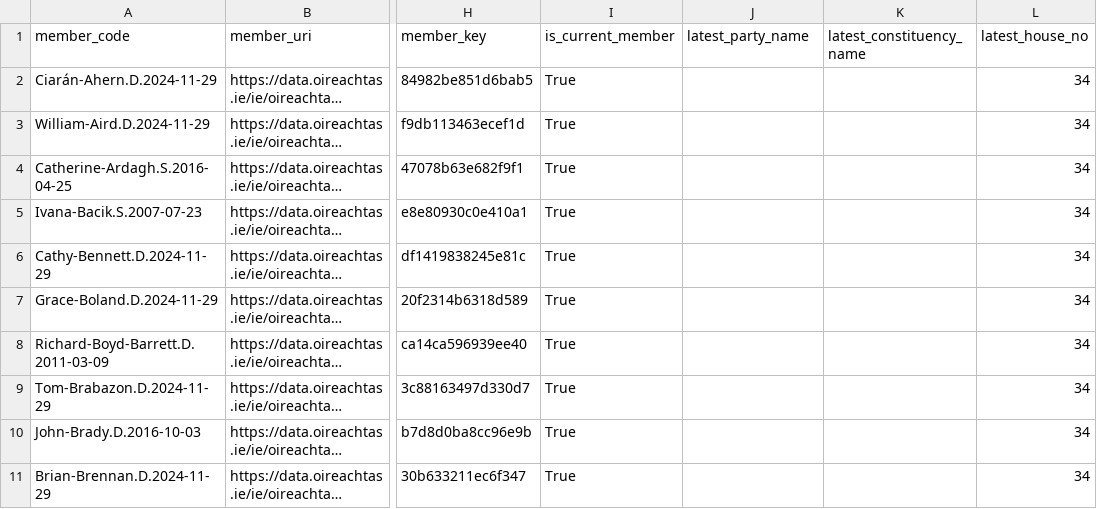
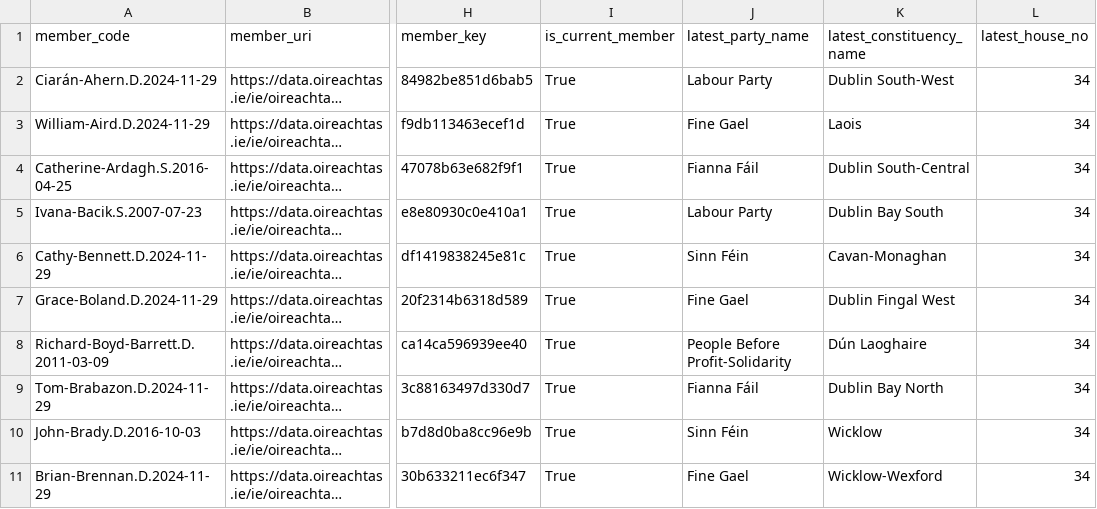
Before and after one commit to eirepolitic/eirepolitic-data-pipeline, a CSV file: review/silver_members/latest/sample.csv, drawn as a sheet; only a part is shown, gaps mark what is left out; long unchanged cells end in …; the diff names each change by its address in the sheet, - before the commit and + after, or states it on an @@ line.

```diff
--- a/review/silver_members/latest/sample.csv
+++ b/review/silver_members/latest/sample.csv
-J2 (latest_party_name): (empty)
+J2 (latest_party_name): Labour Party
-K2 (latest_constituency_name): (empty)
+K2 (latest_constituency_name): Dublin South-West
-J3 (latest_party_name): (empty)
+J3 (latest_party_name): Fine Gael
-K3 (latest_constituency_name): (empty)
+K3 (latest_constituency_name): Laois
-J4 (latest_party_name): (empty)
+J4 (latest_party_name): Fianna Fáil
-K4 (latest_constituency_name): (empty)
+K4 (latest_constituency_name): Dublin South-Central
-J5 (latest_party_name): (empty)
+J5 (latest_party_name): Labour Party
-K5 (latest_constituency_name): (empty)
+K5 (latest_constituency_name): Dublin Bay South
-J6 (latest_party_name): (empty)
+J6 (latest_party_name): Sinn Féin
-K6 (latest_constituency_name): (empty)
+K6 (latest_constituency_name): Cavan-Monaghan
-J7 (latest_party_name): (empty)
+J7 (latest_party_name): Fine Gael
-K7 (latest_constituency_name): (empty)
+K7 (latest_constituency_name): Dublin Fingal West
-J8 (latest_party_name): (empty)
+J8 (latest_party_name): People Before Profit-Solidarity
-K8 (latest_constituency_name): (empty)
+K8 (latest_constituency_name): Dún Laoghaire
-J9 (latest_party_name): (empty)
+J9 (latest_party_name): Fianna Fáil
-K9 (latest_constituency_name): (empty)
+K9 (latest_constituency_name): Dublin Bay North
-J10 (latest_party_name): (empty)
+J10 (latest_party_name): Sinn Féin
-K10 (latest_constituency_name): (empty)
+K10 (latest_constituency_name): Wicklow
-J11 (latest_party_name): (empty)
+J11 (latest_party_name): Fine Gael
-K11 (latest_constituency_name): (empty)
+K11 (latest_constituency_name): Wicklow-Wexford
```
Also changed, not shown: 2 other files.
